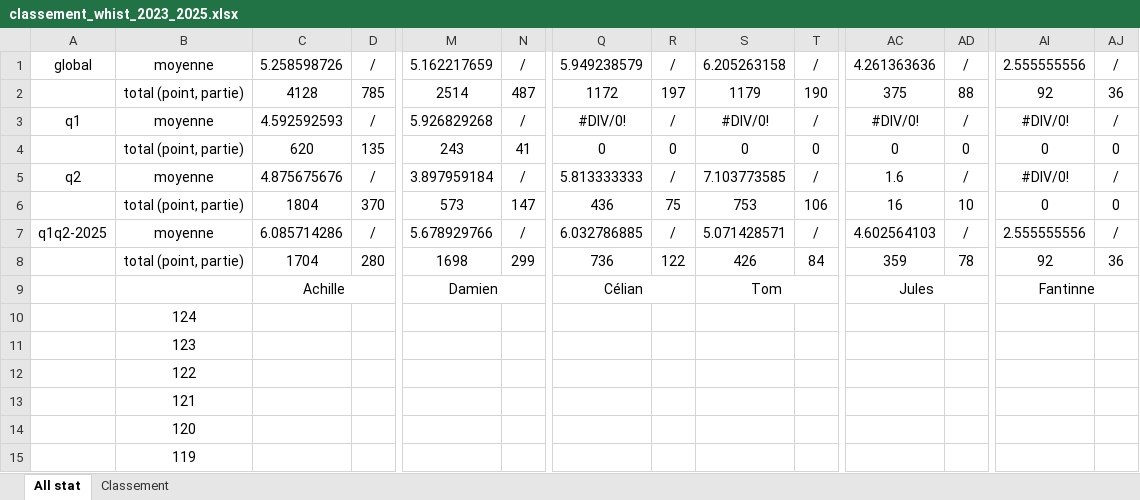
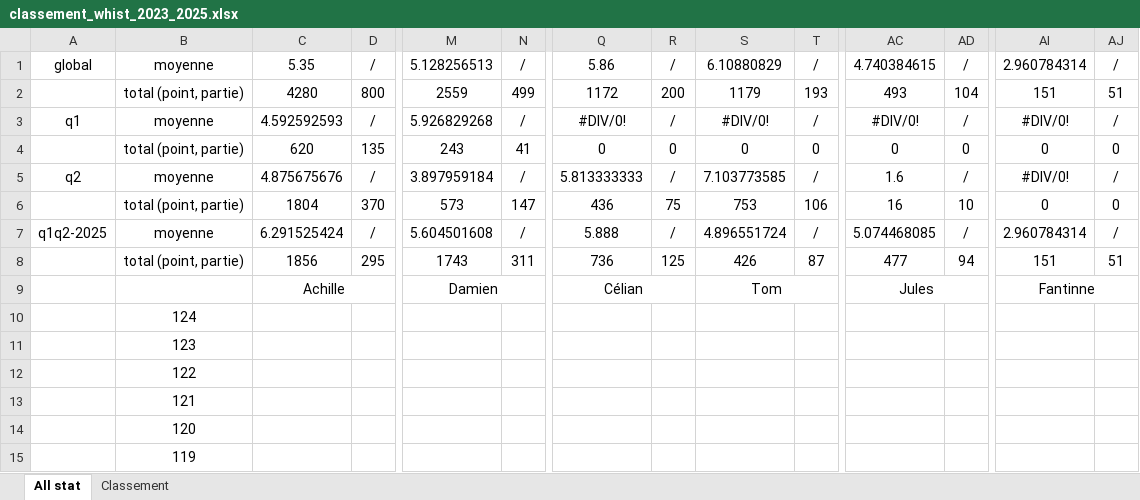
Before and after one commit to boris500/podium-quiz, an Excel workbook: classement_whist_2023_2025.xlsx, sheet All stat, drawn as a sheet; only a part is shown, gaps mark what is left out; values as stored, in another font and other column widths than the file's, no borders; conditional formats not drawn; the diff covers the shown part only; the diff names each change by its address in the sheet, - before the commit and + after, or states it on an @@ line.

```diff
--- a/classement_whist_2023_2025.xlsx (sheet All stat)
+++ b/classement_whist_2023_2025.xlsx (sheet All stat)
-C1: 5.258598726
+C1: 5.35
-M1: 5.162217659
+M1: 5.128256513
-Q1: 5.949238579
+Q1: 5.86
-S1: 6.205263158
+S1: 6.10880829
-AC1: 4.261363636
+AC1: 4.740384615
-AI1: 2.555555556
+AI1: 2.960784314
-C2: 4128
+C2: 4280
-D2: 785
+D2: 800
-M2: 2514
+M2: 2559
-N2: 487
+N2: 499
-R2: 197
+R2: 200
-T2: 190
+T2: 193
-AC2: 375
+AC2: 493
-AD2: 88
+AD2: 104
-AI2: 92
+AI2: 151
-AJ2: 36
+AJ2: 51
-C7: 6.085714286
+C7: 6.291525424
-M7: 5.678929766
+M7: 5.604501608
-Q7: 6.032786885
+Q7: 5.888
-S7: 5.071428571
+S7: 4.896551724
-AC7: 4.602564103
+AC7: 5.074468085
-AI7: 2.555555556
+AI7: 2.960784314
-C8: 1704
+C8: 1856
-D8: 280
+D8: 295
-M8: 1698
+M8: 1743
-N8: 299
+N8: 311
-R8: 122
+R8: 125
-T8: 84
+T8: 87
-AC8: 359
+AC8: 477
-AD8: 78
+AD8: 94
-AI8: 92
+AI8: 151
-AJ8: 36
+AJ8: 51
```
Also changed, not shown: 2 added rows, 2 removed rows and 85 edited cells elsewhere in this sheet, sheet Classement.
